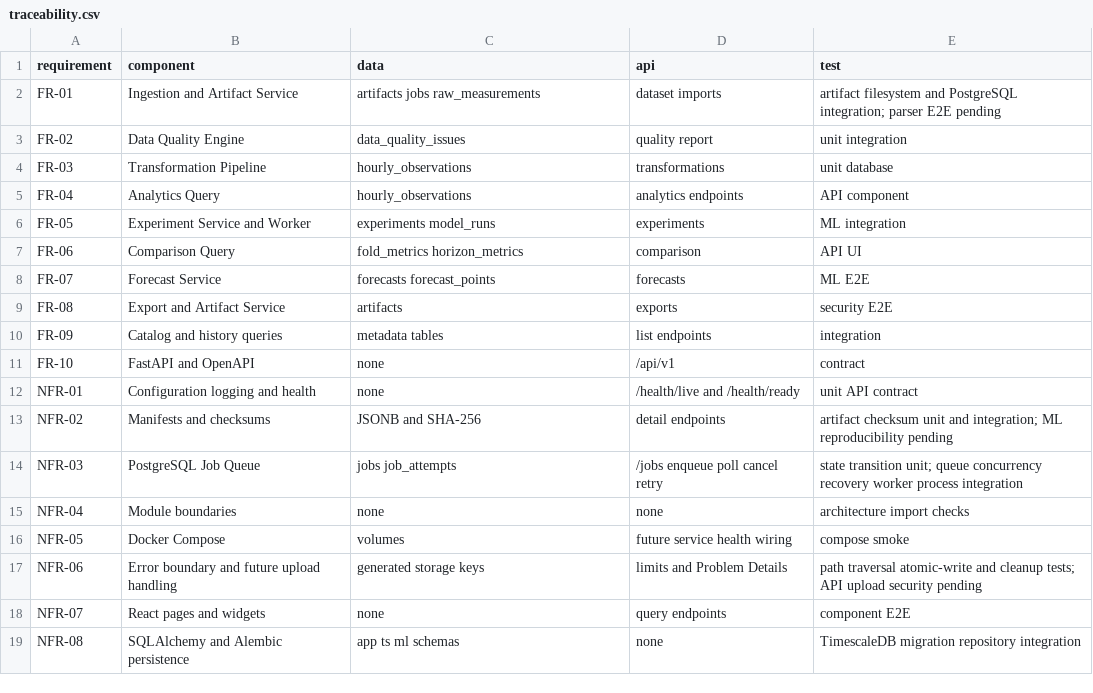
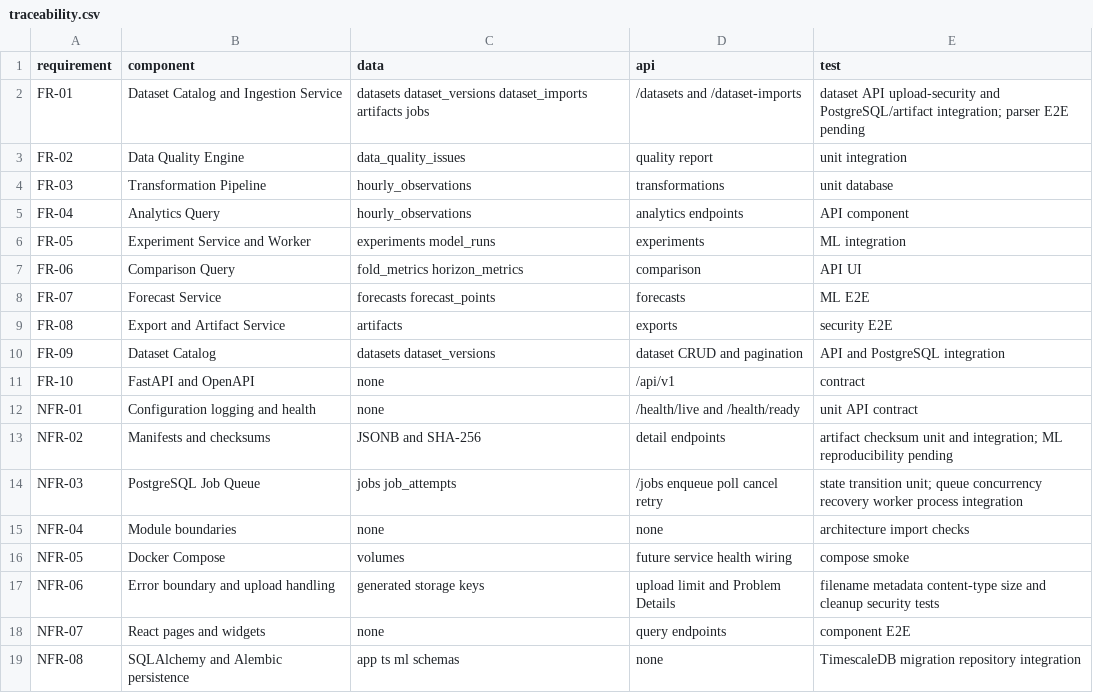
Before and after one commit to sashkotenk/energy-consumption-forecasting-system, a CSV file: docs/architecture/traceability.csv, drawn as a sheet.

Commit message:
feat: add dataset catalog and upload staging

```diff
--- a/docs/architecture/traceability.csv
+++ b/docs/architecture/traceability.csv
@@ -1,3 +1,3 @@
 requirement,component,data,api,test
-FR-01,Ingestion and Artifact Service,artifacts jobs raw_measurements,dataset imports,artifact filesystem and PostgreSQL integration; parser E2E pending
+FR-01,Dataset Catalog and Ingestion Service,datasets dataset_versions dataset_imports artifacts jobs,/datasets and /dataset-imports,dataset API upload-security and PostgreSQL/artifact integration; parser E2E pending
 FR-02,Data Quality Engine,data_quality_issues,quality report,unit integration
@@ -9,3 +9,3 @@ FR-07,Forecast Service,forecasts forecast_points,forecasts,ML E2E
 FR-08,Export and Artifact Service,artifacts,exports,security E2E
-FR-09,Catalog and history queries,metadata tables,list endpoints,integration
+FR-09,Dataset Catalog,datasets dataset_versions,dataset CRUD and pagination,API and PostgreSQL integration
 FR-10,FastAPI and OpenAPI,none,/api/v1,contract
@@ -16,3 +16,3 @@ NFR-04,Module boundaries,none,none,architecture import checks
 NFR-05,Docker Compose,volumes,future service health wiring,compose smoke
-NFR-06,Error boundary and future upload handling,generated storage keys,limits and Problem Details,path traversal atomic-write and cleanup tests; API upload security pending
+NFR-06,Error boundary and upload handling,generated storage keys,upload limit and Problem Details,filename metadata content-type size and cleanup security tests
 NFR-07,React pages and widgets,none,query endpoints,component E2E
```
Also changed, not shown: 17 other files.
